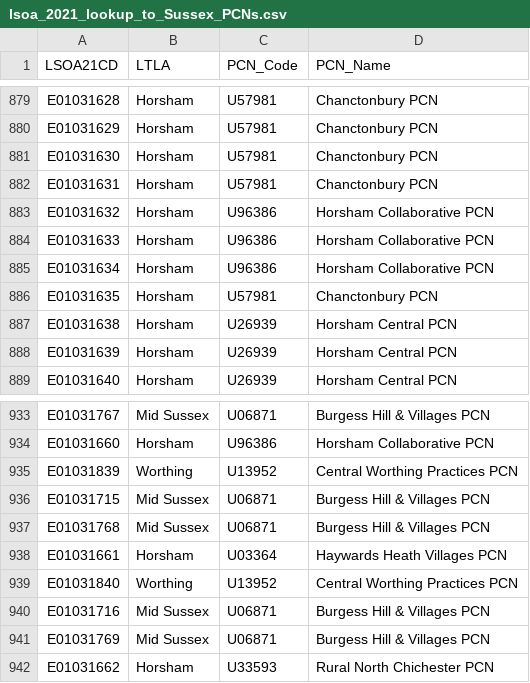
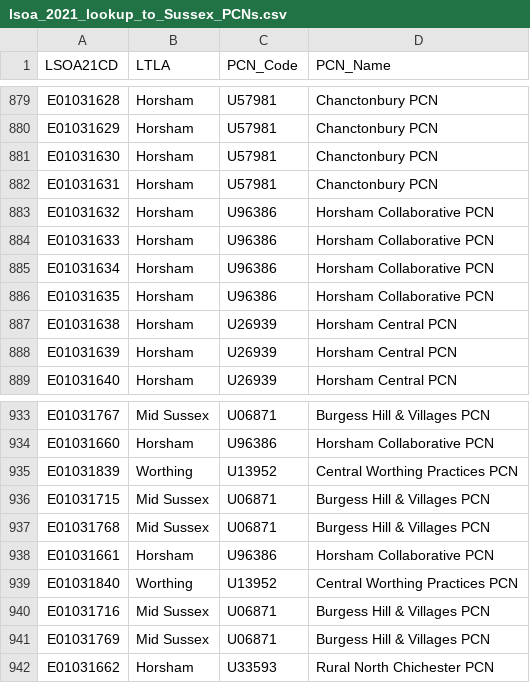
Before and after one commit to psychty/census_2021_Sussex_data_capture, a CSV file: outputs/lsoa_2021_lookup_to_Sussex_PCNs.csv, drawn as a sheet; only a part is shown, gaps mark what is left out; the diff covers the shown part only.

```diff
--- a/outputs/lsoa_2021_lookup_to_Sussex_PCNs.csv
+++ b/outputs/lsoa_2021_lookup_to_Sussex_PCNs.csv
@@ -885,3 +885,3 @@
 "E01031634","Horsham","U96386","Horsham Collaborative PCN"
-"E01031635","Horsham","U57981","Chanctonbury PCN"
+"E01031635","Horsham","U96386","Horsham Collaborative PCN"
 "E01031638","Horsham","U26939","Horsham Central PCN"
@@ -937,3 +937,3 @@
 "E01031768","Mid Sussex","U06871","Burgess Hill & Villages PCN"
-"E01031661","Horsham","U03364","Haywards Heath Villages PCN"
+"E01031661","Horsham","U96386","Horsham Collaborative PCN"
 "E01031840","Worthing","U13952","Central Worthing Practices PCN"
```
Also changed, not shown: 14 edited cells elsewhere in this file, outputs/GP_location_data.csv, outputs/Method_1_LSOA_based_PCN_df.csv, 15 other files.
